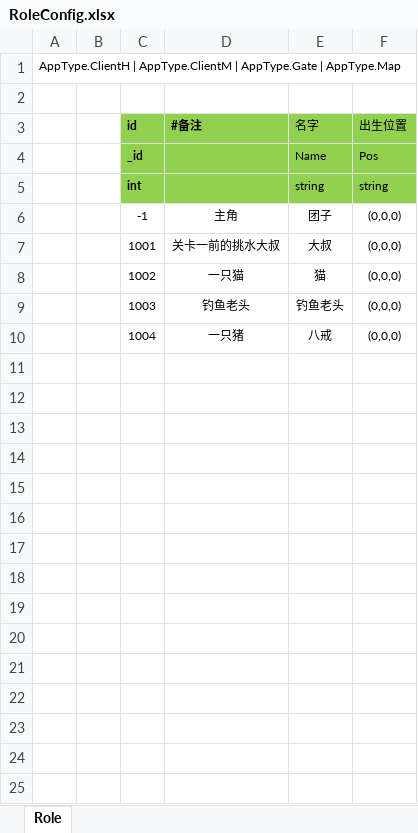
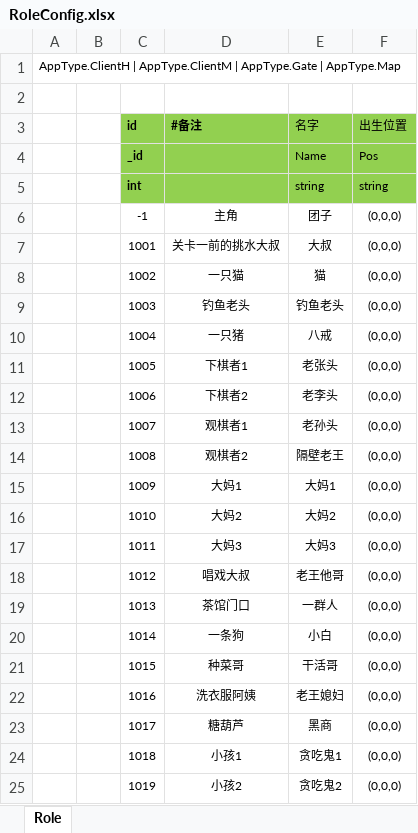
Before and after one commit to naivetang/SummeryFun-TencentMinigame, an Excel workbook: Excel/RoleConfig.xlsx, sheet Role, drawn as a sheet; values as stored, in another font and other column widths than the file's, no borders; the diff names each change by its address in the sheet, - before the commit and + after, or states it on an @@ line.

```diff
--- a/Excel/RoleConfig.xlsx (sheet Role)
+++ b/Excel/RoleConfig.xlsx (sheet Role)
+row 11:  |  | 1005 | 下棋者1 | 老张头 | (0,0,0)
+row 12:  |  | 1006 | 下棋者2 | 老李头 | (0,0,0)
+row 13:  |  | 1007 | 观棋者1 | 老孙头 | (0,0,0)
+row 14:  |  | 1008 | 观棋者2 | 隔壁老王 | (0,0,0)
+row 15:  |  | 1009 | 大妈1 | 大妈1 | (0,0,0)
+row 16:  |  | 1010 | 大妈2 | 大妈2 | (0,0,0)
+row 17:  |  | 1011 | 大妈3 | 大妈3 | (0,0,0)
+row 18:  |  | 1012 | 唱戏大叔 | 老王他哥 | (0,0,0)
+row 19:  |  | 1013 | 茶馆门口 | 一群人 | (0,0,0)
+row 20:  |  | 1014 | 一条狗 | 小白 | (0,0,0)
+row 21:  |  | 1015 | 种菜哥 | 干活哥 | (0,0,0)
+row 22:  |  | 1016 | 洗衣服阿姨 | 老王媳妇 | (0,0,0)
+row 23:  |  | 1017 | 糖葫芦 | 黑商 | (0,0,0)
+row 24:  |  | 1018 | 小孩1 | 贪吃鬼1 | (0,0,0)
+row 25:  |  | 1019 | 小孩2 | 贪吃鬼2 | (0,0,0)
```
Also changed, not shown: Excel/DialogConfig.xlsx, 3 other files.
